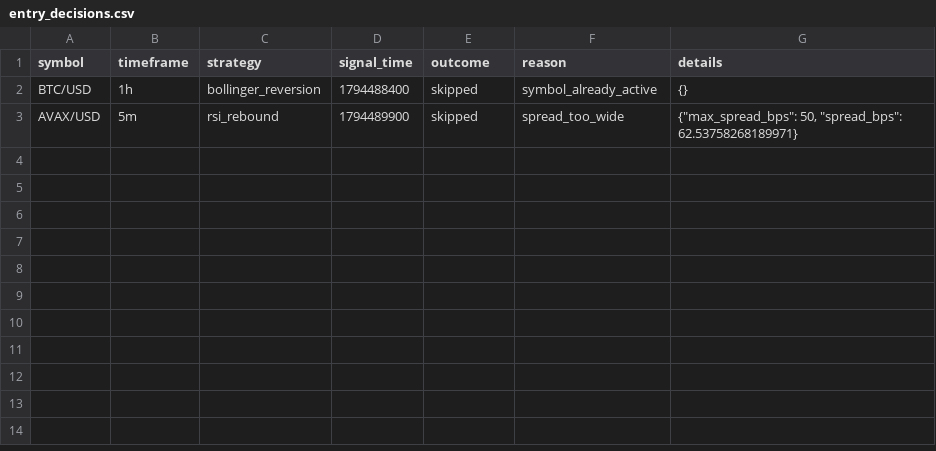
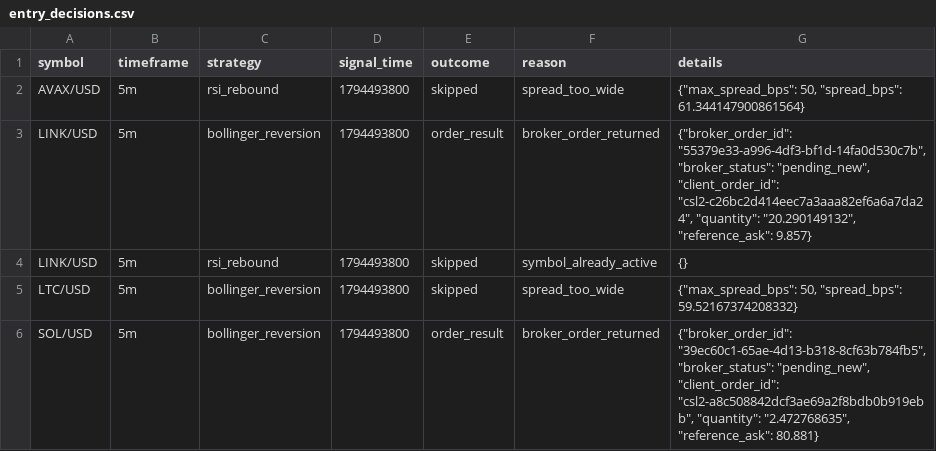
Before and after one commit to Rand0mUs3r-afk/CryptoStrategyLab, a CSV file: entry_decisions.csv, drawn as a sheet.

```diff
--- a/entry_decisions.csv
+++ b/entry_decisions.csv
@@ -1,3 +1,6 @@
 symbol,timeframe,strategy,signal_time,outcome,reason,details
-BTC/USD,1h,bollinger_reversion,1794488400,skipped,symbol_already_active,{}
-AVAX/USD,5m,rsi_rebound,1794489900,skipped,spread_too_wide,"{""max_spread_bps"": 50, ""spread_bps"": 62.53758268189971}"
+AVAX/USD,5m,rsi_rebound,1794493800,skipped,spread_too_wide,"{""max_spread_bps"": 50, ""spread_bps"": 61.344147900861564}"
+LINK/USD,5m,bollinger_reversion,1794493800,order_result,broker_order_returned,"{""broker_order_id"": ""55379e33-a996-4df3-bf1d-14fa0d530c7b"", ""broker_status"": ""pending_new"", ""client_order_id"": ""csl2-c26bc2d414eec7a3aaa82ef6a6a7da24"", ""quantity"": ""20.290149132"", ""reference_ask"": 9.857}"
+LINK/USD,5m,rsi_rebound,1794493800,skipped,symbol_already_active,{}
+LTC/USD,5m,bollinger_reversion,1794493800,skipped,spread_too_wide,"{""max_spread_bps"": 50, ""spread_bps"": 59.52167374208332}"
+SOL/USD,5m,bollinger_reversion,1794493800,order_result,broker_order_returned,"{""broker_order_id"": ""39ec60c1-65ae-4d13-b318-8cf63b784fb5"", ""broker_status"": ""pending_new"", ""client_order_id"": ""csl2-a8c508842dcf3ae69a2f8bdb0b919ebb"", ""quantity"": ""2.472768635"", ""reference_ask"": 80.881}"
```
Also changed, not shown: closed_trades.csv, open_positions.csv, 10 other files.
